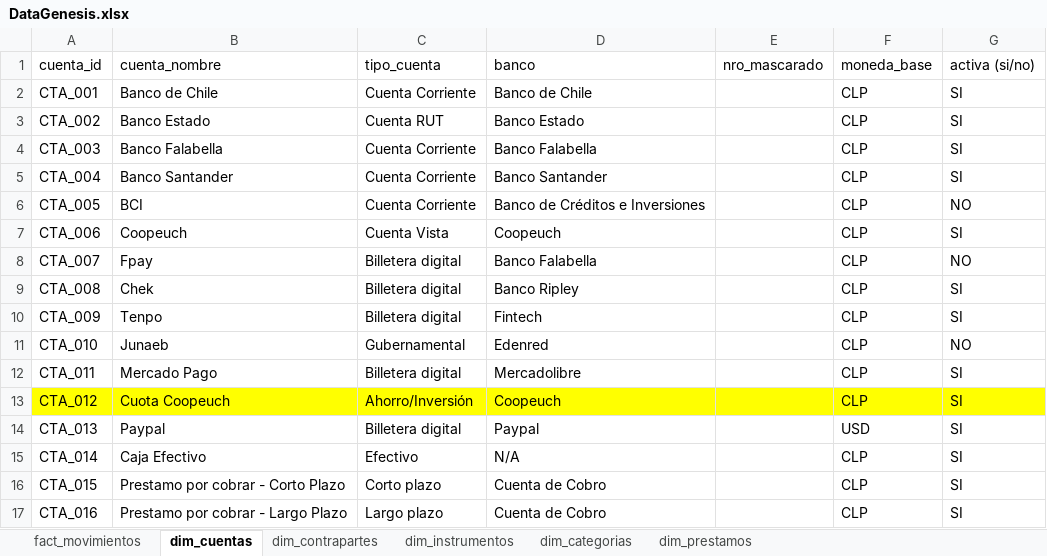
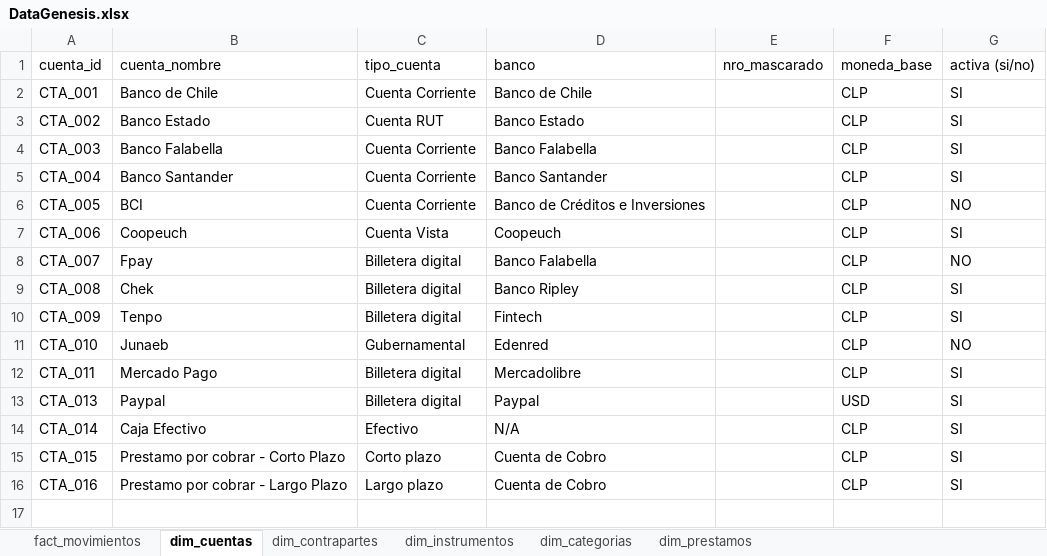
Before and after one commit to DarkGhons/paginaweb_finanzas, an Excel workbook: DataGenesis.xlsx, sheet dim_cuentas, drawn as a sheet; values as stored, in another font and other column widths than the file's, no borders; table styles not drawn; the diff names each change by its address in the sheet, - before the commit and + after, or states it on an @@ line.

```diff
--- a/DataGenesis.xlsx (sheet dim_cuentas)
+++ b/DataGenesis.xlsx (sheet dim_cuentas)
-row 13: CTA_012 | Cuota Coopeuch | Ahorro/Inversión | Coopeuch |  | CLP | SI
```
Also changed, not shown: sheet dim_prestamos, 3 other files.
